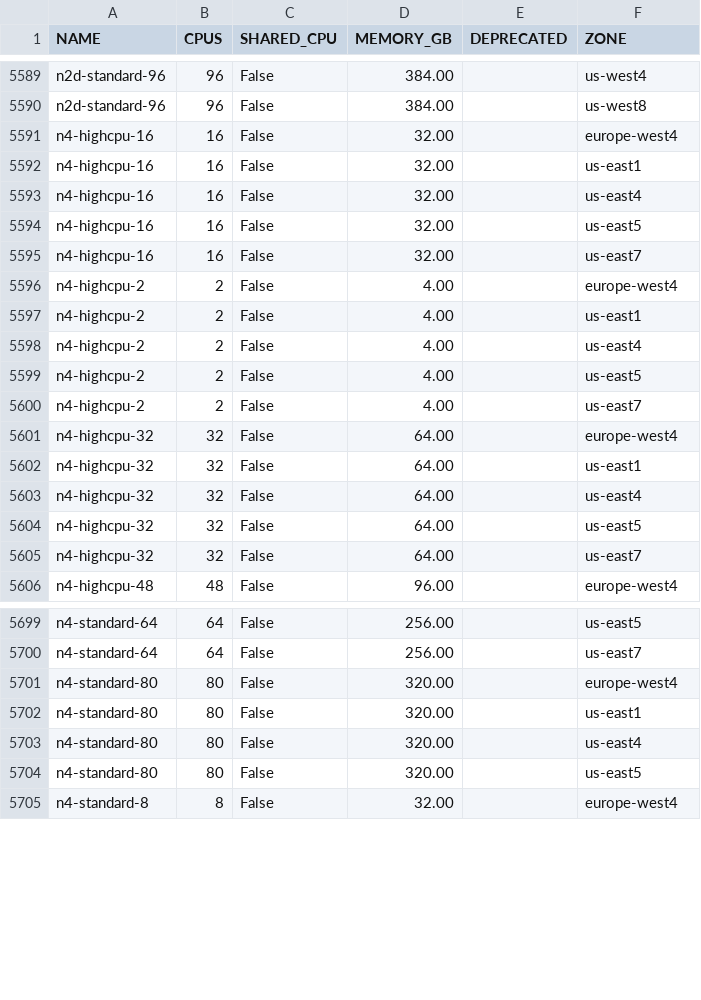
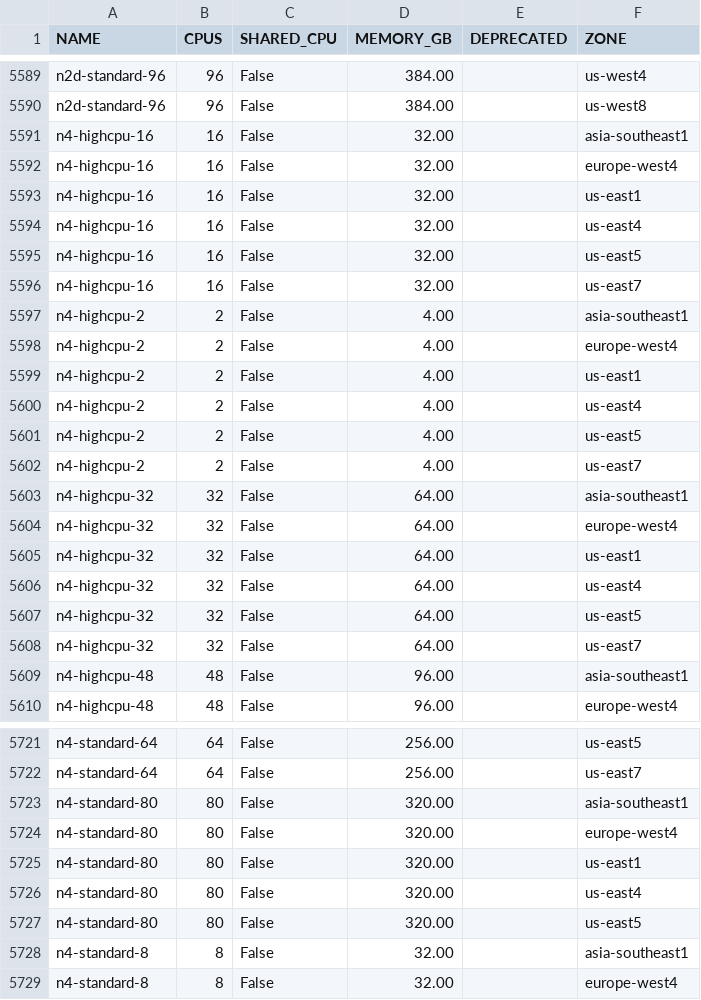
Before and after one commit to Cyclenerd/google-cloud-pricing-cost-calculator, a CSV file: tools/machinetyperegion.csv, drawn as a sheet; only a part is shown, gaps mark what is left out; the diff covers the shown part only.

```diff
--- a/tools/machinetyperegion.csv
+++ b/tools/machinetyperegion.csv
@@ -5590,2 +5590,3 @@ n2d-standard-96;96;False;384.00;;us-west4
 n2d-standard-96;96;False;384.00;;us-west8
+n4-highcpu-16;16;False;32.00;;asia-southeast1
 n4-highcpu-16;16;False;32.00;;europe-west4
@@ -5595,2 +5596,3 @@ n4-highcpu-16;16;False;32.00;;us-east5
 n4-highcpu-16;16;False;32.00;;us-east7
+n4-highcpu-2;2;False;4.00;;asia-southeast1
 n4-highcpu-2;2;False;4.00;;europe-west4
@@ -5600,2 +5602,3 @@ n4-highcpu-2;2;False;4.00;;us-east5
 n4-highcpu-2;2;False;4.00;;us-east7
+n4-highcpu-32;32;False;64.00;;asia-southeast1
 n4-highcpu-32;32;False;64.00;;europe-west4
@@ -5605,2 +5608,3 @@ n4-highcpu-32;32;False;64.00;;us-east5
 n4-highcpu-32;32;False;64.00;;us-east7
+n4-highcpu-48;48;False;96.00;;asia-southeast1
 n4-highcpu-48;48;False;96.00;;europe-west4
@@ -5700,2 +5722,3 @@ n4-standard-64;64;False;256.00;;us-east5
 n4-standard-64;64;False;256.00;;us-east7
+n4-standard-80;80;False;320.00;;asia-southeast1
 n4-standard-80;80;False;320.00;;europe-west4
@@ -5704,2 +5727,3 @@ n4-standard-80;80;False;320.00;;us-east4
 n4-standard-80;80;False;320.00;;us-east5
+n4-standard-8;8;False;32.00;;asia-southeast1
 n4-standard-8;8;False;32.00;;europe-west4
```
Also changed, not shown: 18 added rows elsewhere in this file.
